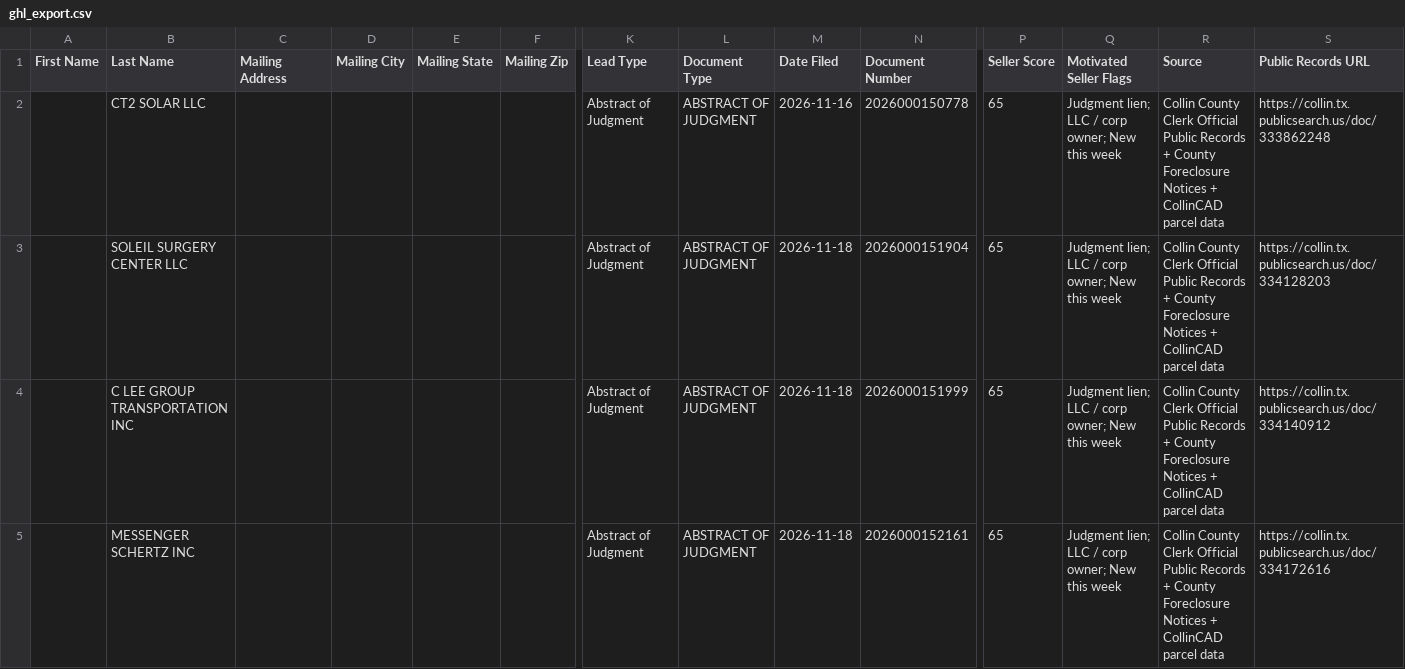
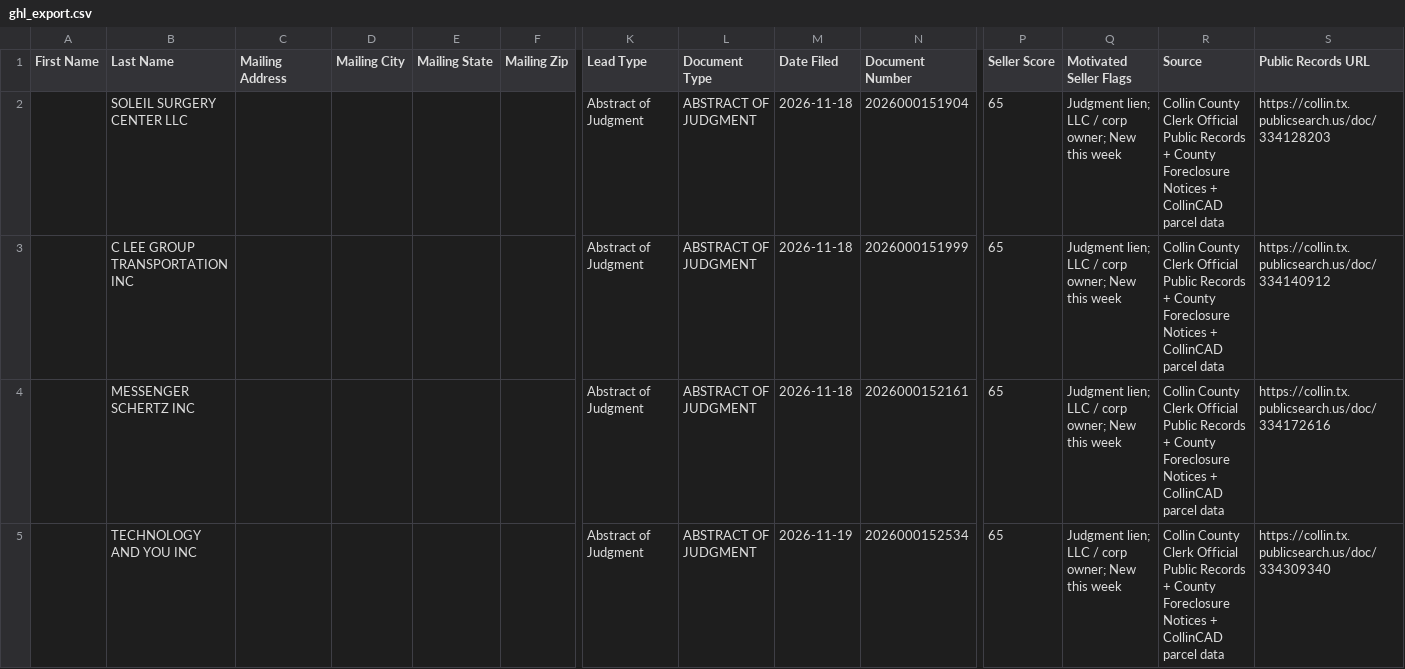
Before and after one commit to phuchau2583/Collin-Data-Intel, a CSV file: dashboard/ghl_export.csv, drawn as a sheet; only a part is shown, gaps mark what is left out; the shorter side is filled out with more unchanged rows; removed rows and columns are numbered as before the commit, all else as after; rows hold the shown columns only; the diff covers the shown part only; the diff names each change by its address in the sheet, - before the commit and + after, or states it on an @@ line.

```diff
--- a/dashboard/ghl_export.csv
+++ b/dashboard/ghl_export.csv
-row 2:  | CT2 SOLAR LLC |  |  |  |  | Abstract of Judgment | ABSTRACT OF JUDGMENT | 2026-11-16 | 2026000150778 | 65 | Judgment lien; LLC / corp owner; New this week | Collin County Clerk Official Public Records + County Foreclosure Notices + CollinCAD parcel data | https://collin.tx.publicsearch.us/doc/333862248
```
Also changed, not shown: 13 added rows, 1 removed row and 3 edited cells elsewhere in this file, data/ghl_export.csv, 2 other files.
